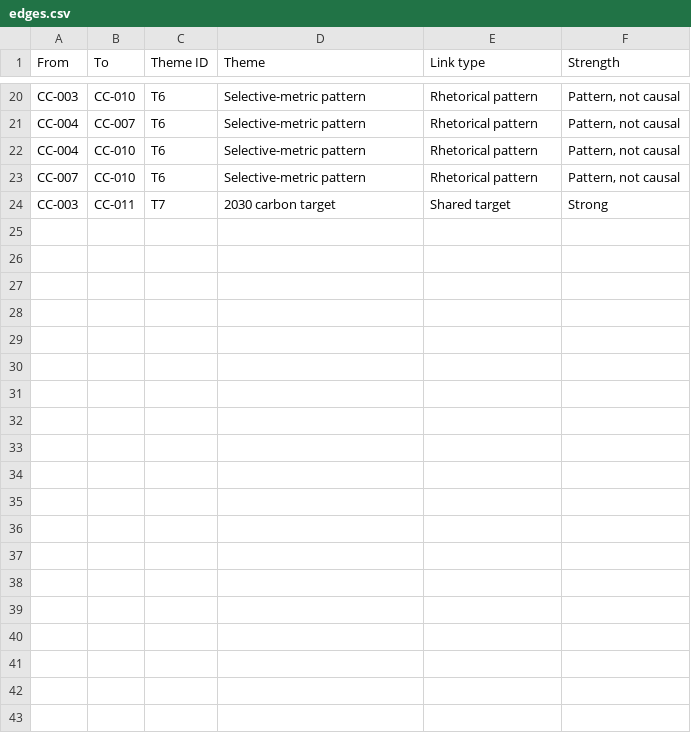
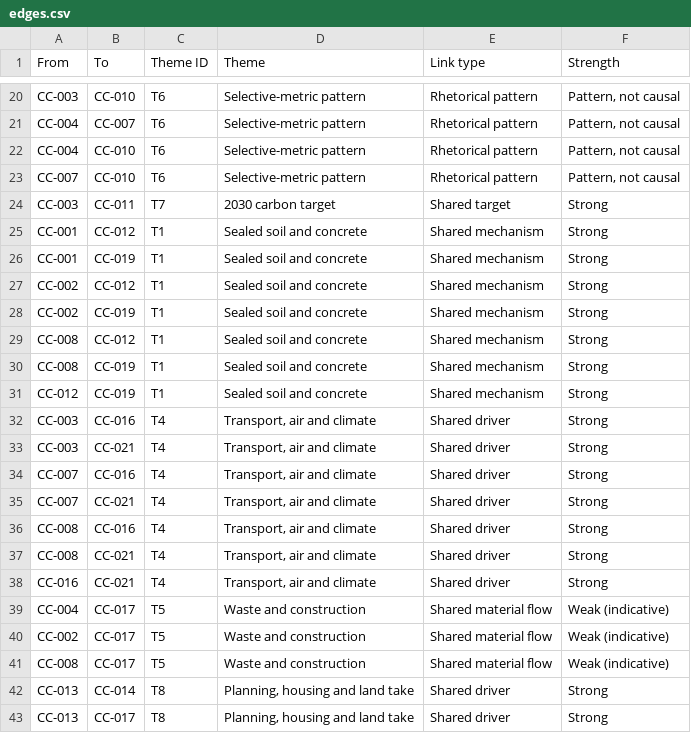
Before and after one commit to leandergrech/Mizien, a CSV file: data/edges.csv, drawn as a sheet; only a part is shown, gaps mark what is left out; the diff covers the shown part only; the diff names each change by its address in the sheet, - before the commit and + after, or states it on an @@ line.

```diff
--- a/data/edges.csv
+++ b/data/edges.csv
+row 25: CC-001 | CC-012 | T1 | Sealed soil and concrete | Shared mechanism | Strong
+row 26: CC-001 | CC-019 | T1 | Sealed soil and concrete | Shared mechanism | Strong
+row 27: CC-002 | CC-012 | T1 | Sealed soil and concrete | Shared mechanism | Strong
+row 28: CC-002 | CC-019 | T1 | Sealed soil and concrete | Shared mechanism | Strong
+row 29: CC-008 | CC-012 | T1 | Sealed soil and concrete | Shared mechanism | Strong
+row 30: CC-008 | CC-019 | T1 | Sealed soil and concrete | Shared mechanism | Strong
+row 31: CC-012 | CC-019 | T1 | Sealed soil and concrete | Shared mechanism | Strong
+row 32: CC-003 | CC-016 | T4 | Transport, air and climate | Shared driver | Strong
+row 33: CC-003 | CC-021 | T4 | Transport, air and climate | Shared driver | Strong
+row 34: CC-007 | CC-016 | T4 | Transport, air and climate | Shared driver | Strong
+row 35: CC-007 | CC-021 | T4 | Transport, air and climate | Shared driver | Strong
+row 36: CC-008 | CC-016 | T4 | Transport, air and climate | Shared driver | Strong
+row 37: CC-008 | CC-021 | T4 | Transport, air and climate | Shared driver | Strong
+row 38: CC-016 | CC-021 | T4 | Transport, air and climate | Shared driver | Strong
+row 39: CC-004 | CC-017 | T5 | Waste and construction | Shared material flow | Weak (indicative)
+row 40: CC-002 | CC-017 | T5 | Waste and construction | Shared material flow | Weak (indicative)
+row 41: CC-008 | CC-017 | T5 | Waste and construction | Shared material flow | Weak (indicative)
+row 42: CC-013 | CC-014 | T8 | Planning, housing and land take | Shared driver | Strong
+row 43: CC-013 | CC-017 | T8 | Planning, housing and land take | Shared driver | Strong
```
Also changed, not shown: 9 added rows elsewhere in this file, data/sources.csv, data/themes.csv, 39 other files.
